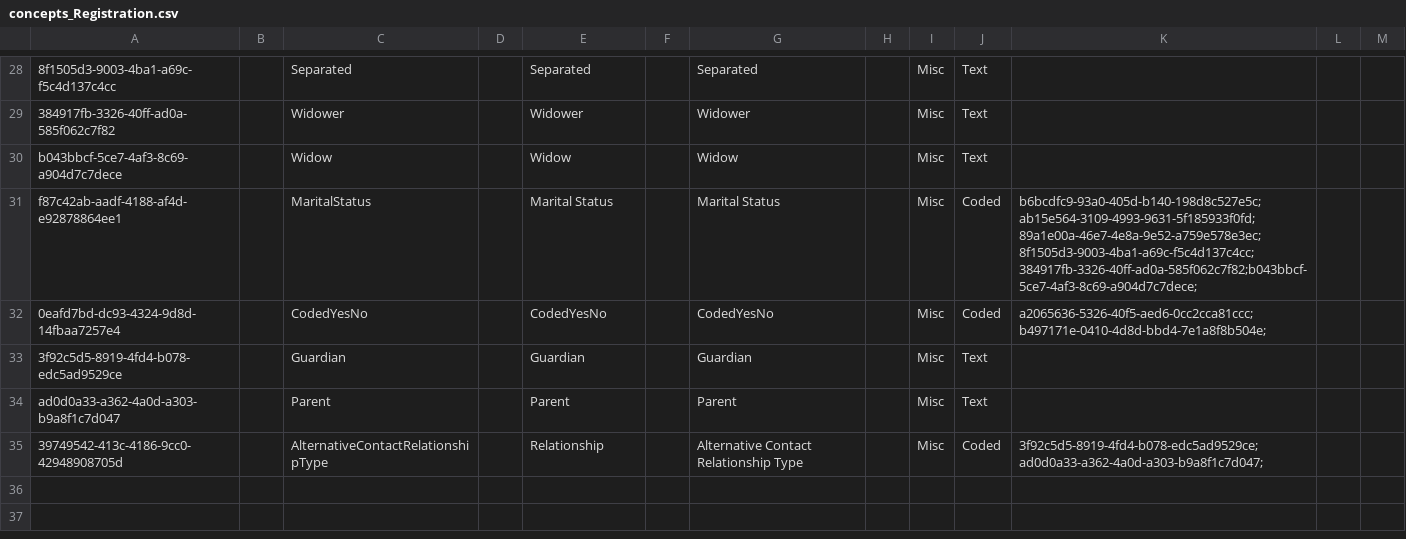
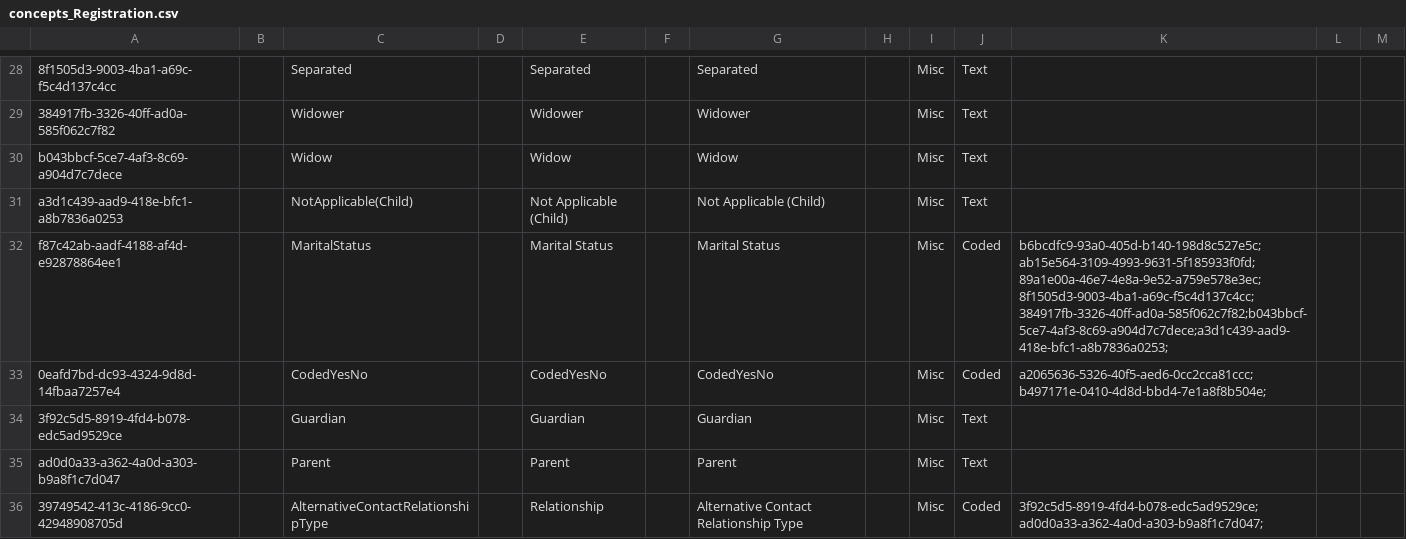
Before and after one commit to IntelliSOFT-Consulting/kspras_metadata, a CSV file: configuration/concepts/concepts_Registration.csv, drawn as a sheet; only a part is shown, gaps mark what is left out; addresses are those after the commit; the diff names each change by its address in the sheet, - before the commit and + after, or states it on an @@ line.

Commit message:
New Feedback Registration (#47)

```diff
--- a/configuration/concepts/concepts_Registration.csv
+++ b/configuration/concepts/concepts_Registration.csv
+row 31: a3d1c439-aad9-418e-bfc1-a8b7836a0253 |  | NotApplicable(Child) |  | Not Applicable (Child) |  | Not Applicable (Child) |  | Misc | Text
-K32: b6bcdfc9-93a0-405d-b140-198d8c527e5c;ab15e564-3109-4993-9631-5f185933f0fd;89a1e00a-46e7-4e8a-9e52-a759e578e3ec;8f1505d3-9003-4ba1-a69c-f5c4d137c4cc;384917fb-3326-40ff-ad0a-585f062c7f82;b043bbcf-5ce7-4af3-8c69-a904d7c7dece;
+K32: b6bcdfc9-93a0-405d-b140-198d8c527e5c;ab15e564-3109-4993-9631-5f185933f0fd;89a1e00a-46e7-4e8a-9e52-a759e578e3ec;8f1505d3-9003-4ba1-a69c-f5c4d137c4cc;384917fb-3326-40ff-ad0a-585f062c7f82;b043bbcf-5ce7-4af3-8c69-a904d7c7dece;a3d1c439-aad9-418e-bfc1-a8b7836a0253;
```
